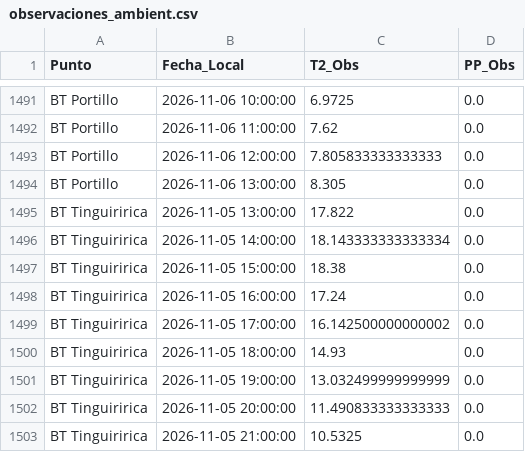
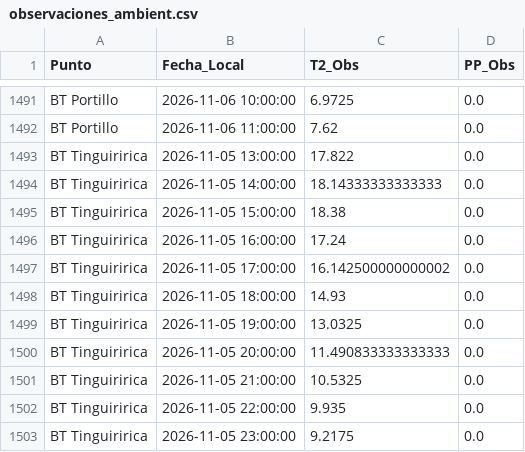
Before and after one commit to robleiva/pronostico-tinguiririca, a CSV file: historico/observaciones_ambient.csv, drawn as a sheet; only a part is shown, gaps mark what is left out; the shorter side is filled out with more unchanged rows; the diff covers the shown part only.

```diff
--- a/historico/observaciones_ambient.csv
+++ b/historico/observaciones_ambient.csv
@@ -1492,6 +1492,4 @@ BT Portillo,2026-11-06 10:00:00,6.9725,0.0
 BT Portillo,2026-11-06 11:00:00,7.62,0.0
-BT Portillo,2026-11-06 12:00:00,7.805833333333333,0.0
-BT Portillo,2026-11-06 13:00:00,8.305,0.0
 BT Tinguiririca,2026-11-05 13:00:00,17.822,0.0
-BT Tinguiririca,2026-11-05 14:00:00,18.143333333333334,0.0
+BT Tinguiririca,2026-11-05 14:00:00,18.14333333333333,0.0
 BT Tinguiririca,2026-11-05 15:00:00,18.38,0.0
@@ -1500,3 +1498,3 @@ BT Tinguiririca,2026-11-05 17:00:00,16.142500000000002,0.0
 BT Tinguiririca,2026-11-05 18:00:00,14.93,0.0
-BT Tinguiririca,2026-11-05 19:00:00,13.032499999999999,0.0
+BT Tinguiririca,2026-11-05 19:00:00,13.0325,0.0
 BT Tinguiririca,2026-11-05 20:00:00,11.490833333333333,0.0
```
Also changed, not shown: 45 added rows and 2 edited cells elsewhere in this file, 1 other file.
